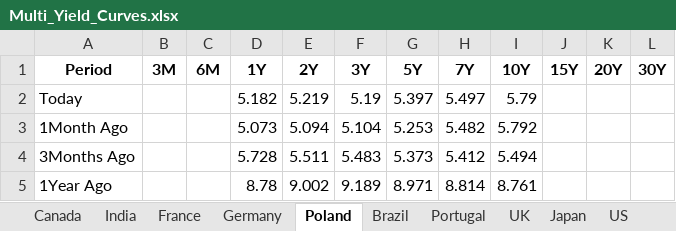
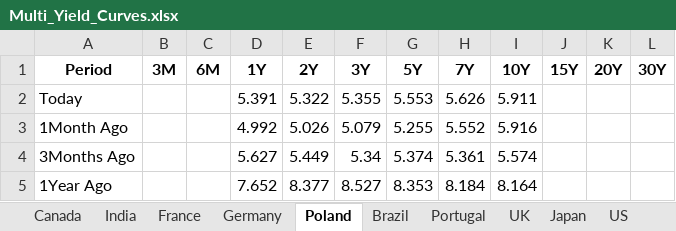
Before and after one commit to vlaranjo/Vasconomics_Dashboard, an Excel workbook: Weekly Files/Fixed Income/Multi_Yield_Curves.xlsx, sheet Poland, drawn as a sheet; values as stored, in another font and other column widths than the file's, no borders; the diff names each change by its address in the sheet, - before the commit and + after, or states it on an @@ line.

```diff
--- a/Weekly Files/Fixed Income/Multi_Yield_Curves.xlsx (sheet Poland)
+++ b/Weekly Files/Fixed Income/Multi_Yield_Curves.xlsx (sheet Poland)
-D2 (1Y): 5.182
+D2 (1Y): 5.391
-E2 (2Y): 5.219
+E2 (2Y): 5.322
-F2 (3Y): 5.19
+F2 (3Y): 5.355
-G2 (5Y): 5.397
+G2 (5Y): 5.553
-H2 (7Y): 5.497
+H2 (7Y): 5.626
-I2 (10Y): 5.79
+I2 (10Y): 5.911
-D3 (1Y): 5.073
+D3 (1Y): 4.992
-E3 (2Y): 5.094
+E3 (2Y): 5.026
-F3 (3Y): 5.104
+F3 (3Y): 5.079
-G3 (5Y): 5.253
+G3 (5Y): 5.255
-H3 (7Y): 5.482
+H3 (7Y): 5.552
-I3 (10Y): 5.792
+I3 (10Y): 5.916
-D4 (1Y): 5.728
+D4 (1Y): 5.627
-E4 (2Y): 5.511
+E4 (2Y): 5.449
-F4 (3Y): 5.483
+F4 (3Y): 5.34
-G4 (5Y): 5.373
+G4 (5Y): 5.374
-H4 (7Y): 5.412
+H4 (7Y): 5.361
-I4 (10Y): 5.494
+I4 (10Y): 5.574
-D5 (1Y): 8.78
+D5 (1Y): 7.652
-E5 (2Y): 9.002
+E5 (2Y): 8.377
-F5 (3Y): 9.189
+F5 (3Y): 8.527
-G5 (5Y): 8.971
+G5 (5Y): 8.353
-H5 (7Y): 8.814
+H5 (7Y): 8.184
-I5 (10Y): 8.761
+I5 (10Y): 8.164
```
Also changed, not shown: sheet UK, sheet France, sheet Germany, sheet Japan, sheet Switzerland, sheet India, 10 more sheets.
